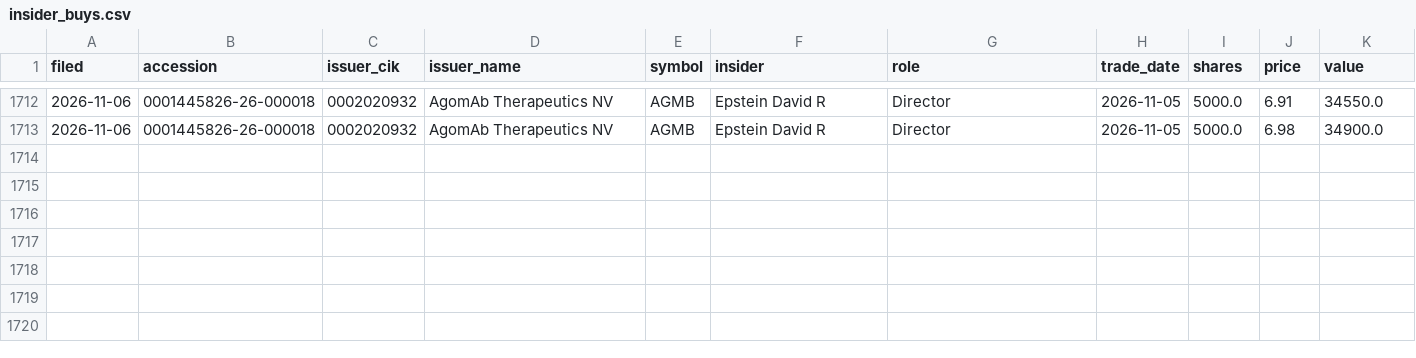
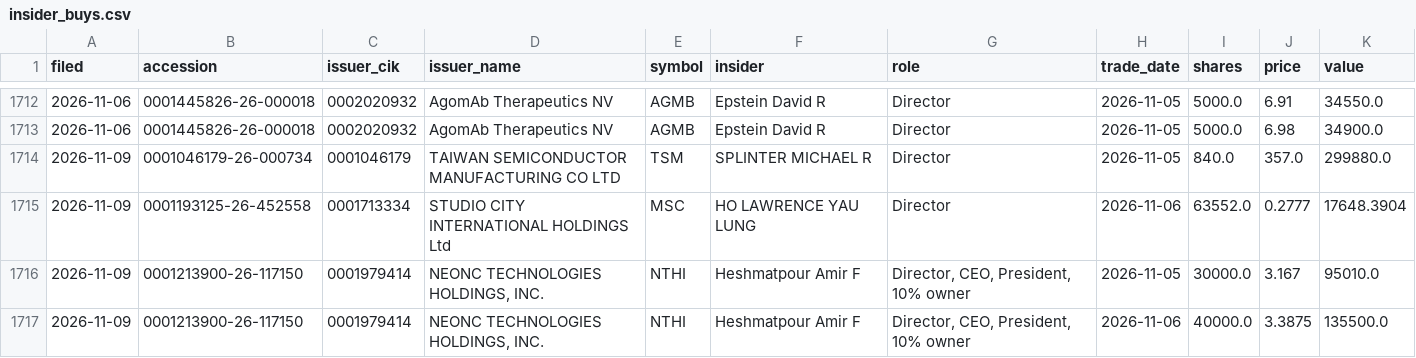
Before and after one commit to jwill736/market-tracker, a CSV file: insider_buys.csv, drawn as a sheet; only a part is shown, gaps mark what is left out.

```diff
--- a/insider_buys.csv
+++ b/insider_buys.csv
@@ -1713 +1713,5 @@ filed,accession,issuer_cik,issuer_name,symbol,insider,role,trade_date,shares,pri
 2026-11-06,0001445826-26-000018,0002020932,AgomAb Therapeutics NV,AGMB,Epstein David R,Director,2026-11-05,5000.0,6.98,34900.0
+2026-11-09,0001046179-26-000734,0001046179,TAIWAN SEMICONDUCTOR MANUFACTURING CO LTD,TSM,SPLINTER MICHAEL R,Director,2026-11-05,840.0,357.0,299880.0
+2026-11-09,0001193125-26-452558,0001713334,STUDIO CITY INTERNATIONAL HOLDINGS Ltd,MSC,HO LAWRENCE YAU LUNG,Director,2026-11-06,63552.0,0.2777,17648.3904
+2026-11-09,0001213900-26-117150,0001979414,"NEONC TECHNOLOGIES HOLDINGS, INC.",NTHI,Heshmatpour Amir F,"Director, CEO, President, 10% owner",2026-11-05,30000.0,3.167,95010.0
+2026-11-09,0001213900-26-117150,0001979414,"NEONC TECHNOLOGIES HOLDINGS, INC.",NTHI,Heshmatpour Amir F,"Director, CEO, President, 10% owner",2026-11-06,40000.0,3.3875,135500.0
```
Also changed, not shown: early_calls.csv, stakes.csv.
